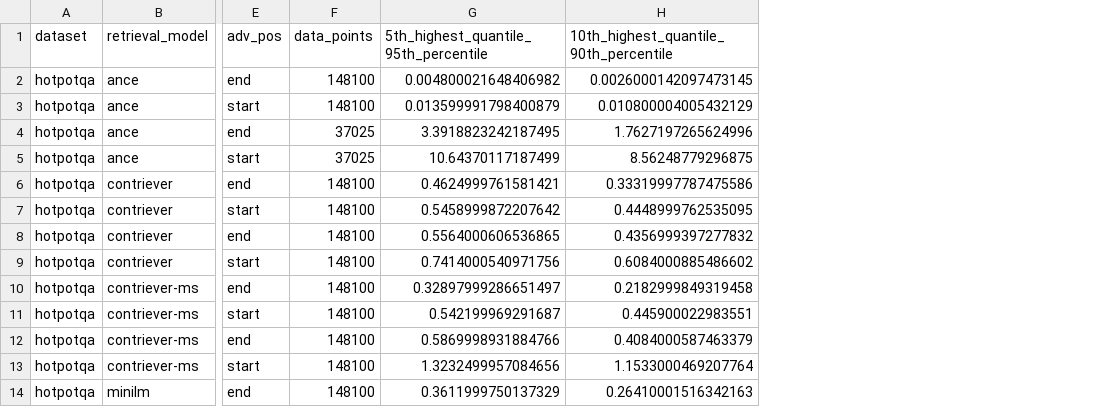
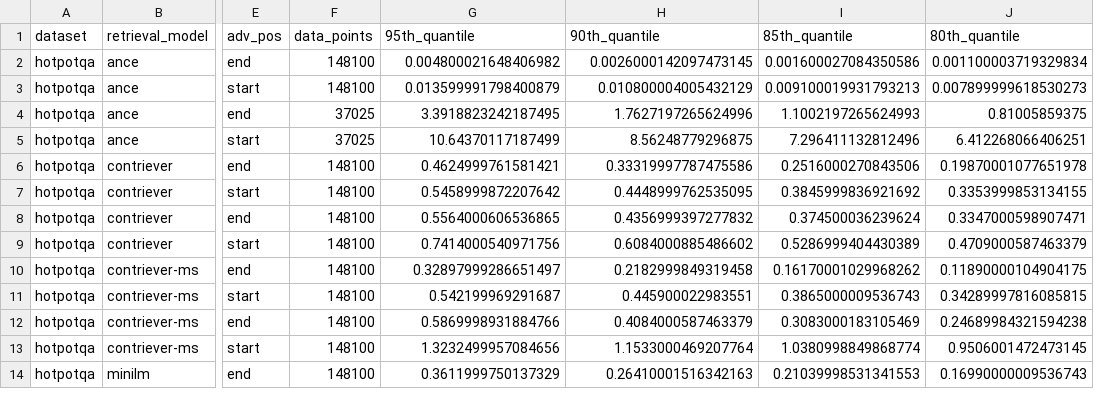
Before and after one commit to TomRahav/TrustRAG, a CSV file: quantile_analysis_results.csv, drawn as a sheet; only a part is shown, gaps mark what is left out; the diff names each change by its address in the sheet, - before the commit and + after, or states it on an @@ line.

```diff
--- a/quantile_analysis_results.csv
+++ b/quantile_analysis_results.csv
+column I (85th_quantile), rows 2-14: 0.001600027084350586 | 0.009100019931793213 | 1.1002197265624993 | 7.296411132812496 | 0.2516000270843506 | 0.3845999836921692 | 0.374500036239624 | 0.5286999404430389 | 0.16170001029968262 | 0.3865000009536743 | 0.3083000183105469 | 1.0380998849868774 | 0.21039998531341553
+column J (80th_quantile), rows 2-14: 0.001100003719329834 | 0.007899999618530273 | 0.81005859375 | 6.412268066406251 | 0.19870001077651978 | 0.3353999853134155 | 0.3347000598907471 | 0.4709000587463379 | 0.11890000104904175 | 0.34289997816085815 | 0.24689984321594238 | 0.9506001472473145 | 0.16990000009536743
-G1: 5th_highest_quantile_95th_percentile
+G1: 95th_quantile
-H1: 10th_highest_quantile_90th_percentile
+H1: 90th_quantile
```
Also changed, not shown: 13 other files.
